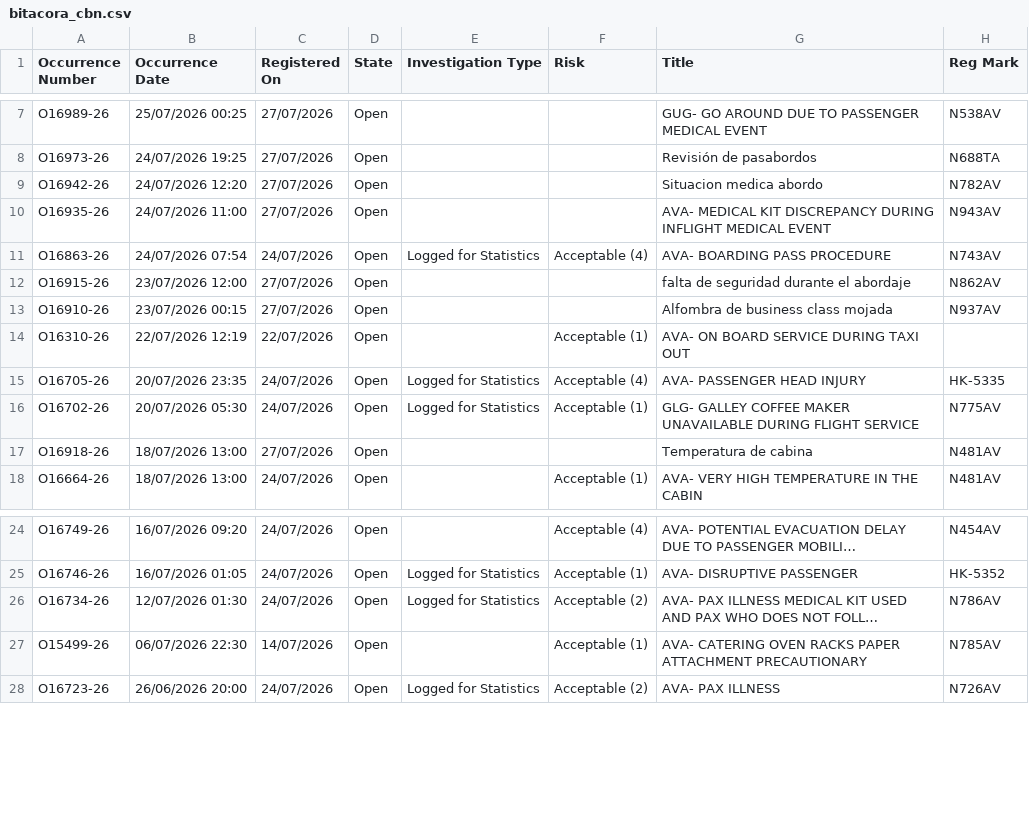
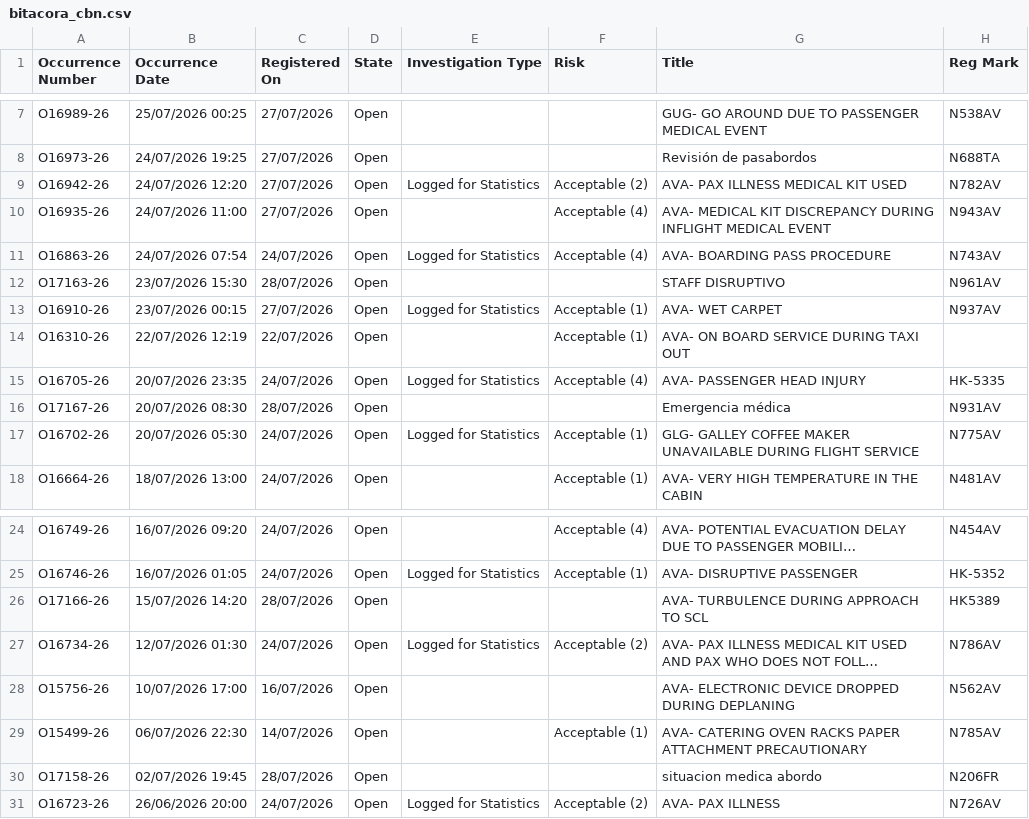
Before and after one commit to luibernip/segops, a CSV file: bitacora_cbn.csv, drawn as a sheet; only a part is shown, gaps mark what is left out; long unchanged cells end in …; removed rows and columns are numbered as before the commit, all else as after; the diff names each change by its address in the sheet, - before the commit and + after, or states it on an @@ line.

```diff
--- a/bitacora_cbn.csv
+++ b/bitacora_cbn.csv
-E9 (Investigation Type): (empty)
+E9 (Investigation Type): Logged for Statistics
-F9 (Risk): (empty)
+F9 (Risk): Acceptable (2)
-G9 (Title): Situacion medica abordo
+G9 (Title): AVA- PAX ILLNESS MEDICAL KIT USED
-F10 (Risk): (empty)
+F10 (Risk): Acceptable (4)
-row 12: O16915-26 | 23/07/2026 12:00 | 27/07/2026 | Open |  |  | falta de seguridad durante el abordaje | N862AV
+row 12: O17163-26 | 23/07/2026 15:30 | 28/07/2026 | Open |  |  | STAFF DISRUPTIVO | N961AV
-E13 (Investigation Type): (empty)
+E13 (Investigation Type): Logged for Statistics
-F13 (Risk): (empty)
+F13 (Risk): Acceptable (1)
-G13 (Title): Alfombra de business class mojada
+G13 (Title): AVA- WET CARPET
+row 16: O17167-26 | 20/07/2026 08:30 | 28/07/2026 | Open |  |  | Emergencia médica | N931AV
-row 17: O16918-26 | 18/07/2026 13:00 | 27/07/2026 | Open |  |  | Temperatura de cabina | N481AV
+row 26: O17166-26 | 15/07/2026 14:20 | 28/07/2026 | Open |  |  | AVA- TURBULENCE DURING APPROACH TO SCL | HK5389
+row 28: O15756-26 | 10/07/2026 17:00 | 16/07/2026 | Open |  |  | AVA- ELECTRONIC DEVICE DROPPED DURING DEPLANING | N562AV
+row 30: O17158-26 | 02/07/2026 19:45 | 28/07/2026 | Open |  |  | situacion medica abordo | N206FR
```
Also changed, not shown: bitacora_cbn_real.csv, bitacora_frm.csv, 3 other files.
